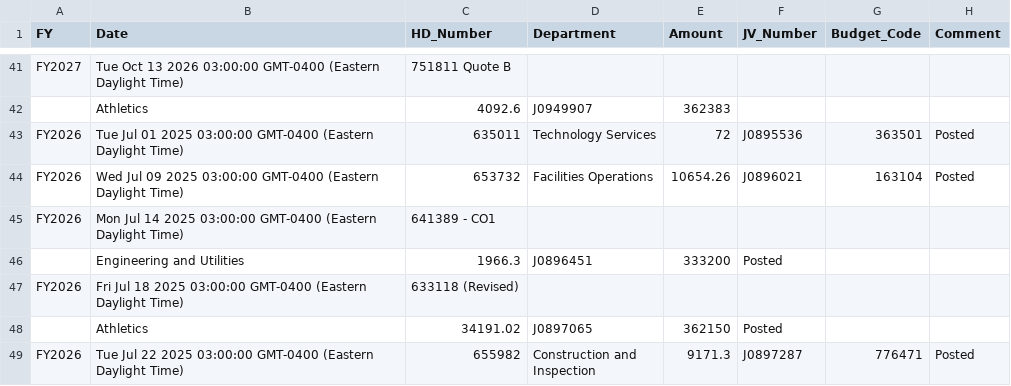
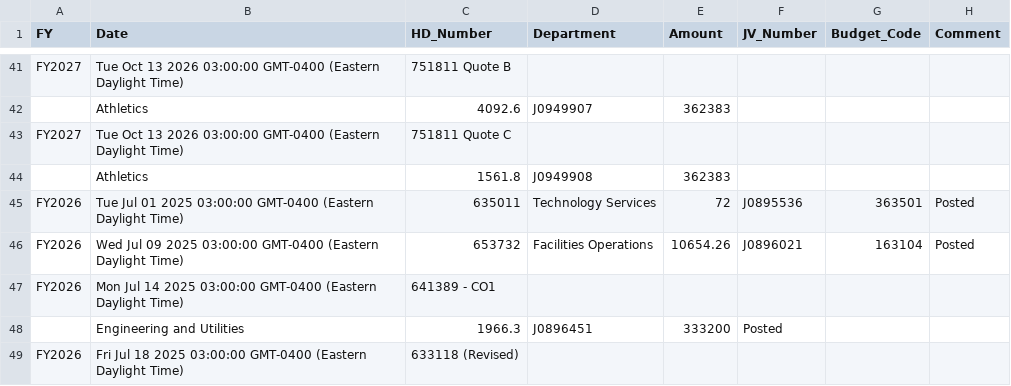
Before and after one commit to Tejesh18/vcu-finance-dashboard, a CSV file: data/jv_log_clean.csv, drawn as a sheet; only a part is shown, gaps mark what is left out; the shorter side is filled out with more unchanged rows.

Commit message:
Automated data refresh: jv_log_clean.csv

```diff
--- a/data/jv_log_clean.csv
+++ b/data/jv_log_clean.csv
@@ -42,2 +42,4 @@ FY2027,Tue Oct 13 2026 03:00:00 GMT-0400 (Eastern Daylight Time),751811 Quote B
 ,Athletics,4092.6,J0949907,362383,
+FY2027,Tue Oct 13 2026 03:00:00 GMT-0400 (Eastern Daylight Time),751811 Quote C
+,Athletics,1561.8,J0949908,362383,
 FY2026,Tue Jul 01 2025 03:00:00 GMT-0400 (Eastern Daylight Time),635011,Technology Services,72,J0895536,363501,Posted
```
